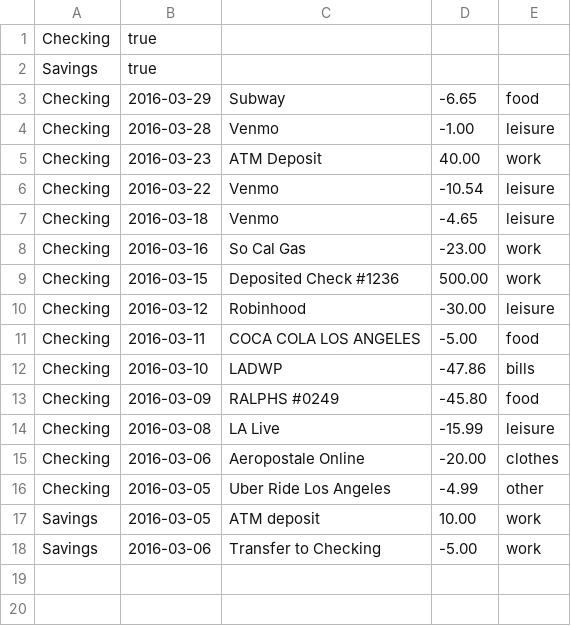
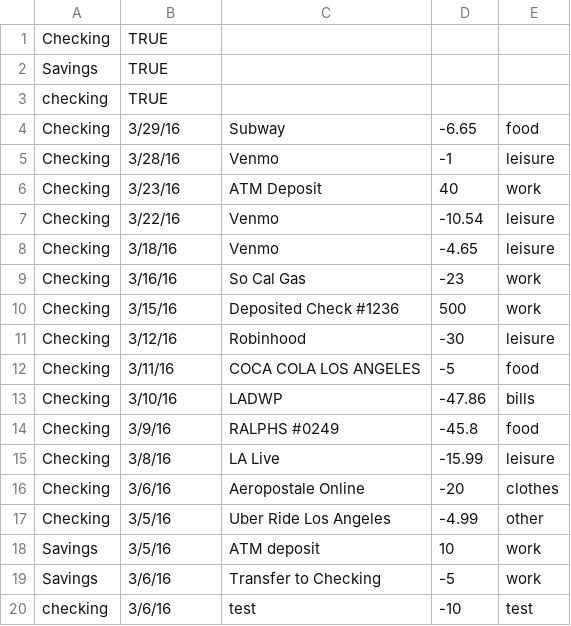
Before and after one commit to reych/financierge, a CSV file: resources/Data.csv, drawn as a sheet.

```diff
--- a/resources/Data.csv
+++ b/resources/Data.csv
@@ -1,18 +1,20 @@
-Checking,true
-Savings,true
-Checking,2016-03-29,Subway,-6.65,food
-Checking,2016-03-28,Venmo,-1.00,leisure
-Checking,2016-03-23,ATM Deposit,40.00,work
-Checking,2016-03-22,Venmo,-10.54,leisure
-Checking,2016-03-18,Venmo,-4.65,leisure
-Checking,2016-03-16,So Cal Gas,-23.00,work
-Checking,2016-03-15,Deposited Check #1236,500.00,work
-Checking,2016-03-12,Robinhood,-30.00,leisure
-Checking,2016-03-11,COCA COLA LOS ANGELES,-5.00,food
-Checking,2016-03-10,LADWP,-47.86,bills
-Checking,2016-03-09,RALPHS #0249,-45.80,food
-Checking,2016-03-08,LA Live,-15.99,leisure
-Checking,2016-03-06,Aeropostale Online,-20.00,clothes
-Checking,2016-03-05,Uber Ride Los Angeles,-4.99,other
-Savings,2016-03-05,ATM deposit,10.00,work
-Savings,2016-03-06,Transfer to Checking,-5.00,work
+Checking,TRUE,,,
+Savings,TRUE,,,
+checking,TRUE,,,
+Checking,3/29/16,Subway,-6.65,food
+Checking,3/28/16,Venmo,-1,leisure
+Checking,3/23/16,ATM Deposit,40,work
+Checking,3/22/16,Venmo,-10.54,leisure
+Checking,3/18/16,Venmo,-4.65,leisure
+Checking,3/16/16,So Cal Gas,-23,work
+Checking,3/15/16,Deposited Check #1236,500,work
+Checking,3/12/16,Robinhood,-30,leisure
+Checking,3/11/16,COCA COLA LOS ANGELES,-5,food
+Checking,3/10/16,LADWP,-47.86,bills
+Checking,3/9/16,RALPHS #0249,-45.8,food
+Checking,3/8/16,LA Live,-15.99,leisure
+Checking,3/6/16,Aeropostale Online,-20,clothes
+Checking,3/5/16,Uber Ride Los Angeles,-4.99,other
+Savings,3/5/16,ATM deposit,10,work
+Savings,3/6/16,Transfer to Checking,-5,work
+checking,3/6/16,test,-10,test
```
Also changed, not shown: 7 other files.
